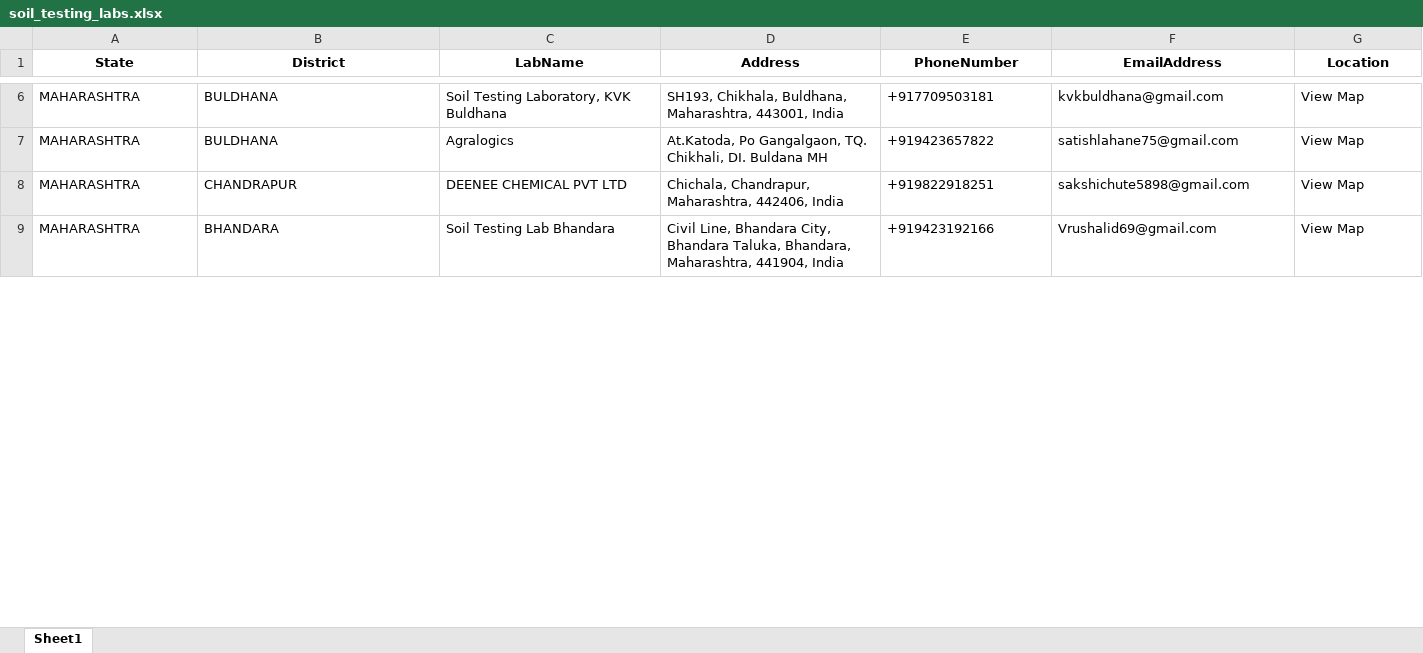
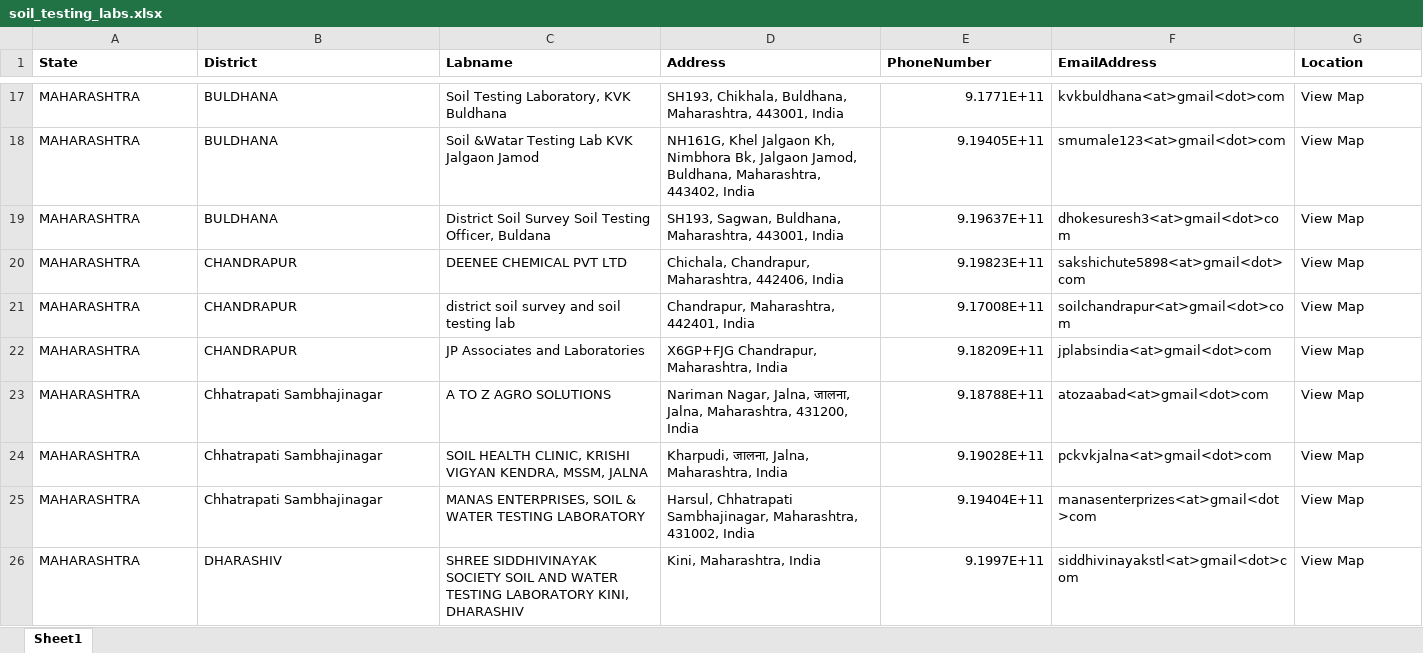
Before and after one commit to Pranavbhosale808/AgriSmart, an Excel workbook: server/recommendations/static/soil_testing_labs.xlsx, sheet Sheet1, drawn as a sheet; only a part is shown, gaps mark what is left out; values as stored, in another font and other column widths than the file's, no borders; addresses are those after the commit; the diff covers the shown part only; the diff names each change by its address in the sheet, - before the commit and + after, or states it on an @@ line.

```diff
--- a/server/recommendations/static/soil_testing_labs.xlsx (sheet Sheet1)
+++ b/server/recommendations/static/soil_testing_labs.xlsx (sheet Sheet1)
-A1:G1 alignment: center
+A1:G1 alignment: left
-C1: LabName
+C1: Labname
-E17 (PhoneNumber): +917709503181
+E17 (PhoneNumber): 9.1771E+11
-F17 (EmailAddress): kvkbuldhana@gmail.com
+F17 (EmailAddress): kvkbuldhana<at>gmail<dot>com
-C18 (Labname): Agralogics
+C18 (Labname): Soil &Watar Testing Lab KVK Jalgaon Jamod
-D18 (Address): At.Katoda, Po Gangalgaon, TQ. Chikhali, DI. Buldana MH
+D18 (Address): NH161G, Khel Jalgaon Kh, Nimbhora Bk, Jalgaon Jamod, Buldhana, Maharashtra, 443402, India
-E18 (PhoneNumber): +919423657822
+E18 (PhoneNumber): 9.19405E+11
-F18 (EmailAddress): satishlahane75@gmail.com
+F18 (EmailAddress): smumale123<at>gmail<dot>com
+row 19: MAHARASHTRA | BULDHANA | District Soil Survey Soil Testing Officer, Buldana | SH193, Sagwan, Buldhana, Maharashtra, 443001, India | 9.19637E+11 | dhokesuresh3<at>gmail<dot>com | View Map
-E20 (PhoneNumber): +919822918251
+E20 (PhoneNumber): 9.19823E+11
-F20 (EmailAddress): sakshichute5898@gmail.com
+F20 (EmailAddress): sakshichute5898<at>gmail<dot>com
-B21 (District): BHANDARA
+B21 (District): CHANDRAPUR
-C21 (Labname): Soil Testing Lab Bhandara
+C21 (Labname): district soil survey and soil testing lab
-D21 (Address): Civil Line, Bhandara City, Bhandara Taluka, Bhandara, Maharashtra, 441904, India
+D21 (Address): Chandrapur, Maharashtra, 442401, India
-E21 (PhoneNumber): +919423192166
+E21 (PhoneNumber): 9.17008E+11
-F21 (EmailAddress): Vrushalid69@gmail.com
+F21 (EmailAddress): soilchandrapur<at>gmail<dot>com
+row 22: MAHARASHTRA | CHANDRAPUR | JP Associates and Laboratories | X6GP+FJG Chandrapur, Maharashtra, India | 9.18209E+11 | jplabsindia<at>gmail<dot>com | View Map
+row 23: MAHARASHTRA | Chhatrapati Sambhajinagar | A TO Z AGRO SOLUTIONS | Nariman Nagar, Jalna, जालना, Jalna, Maharashtra, 431200, India | 9.18788E+11 | atozaabad<at>gmail<dot>com | View Map
+row 24: MAHARASHTRA | Chhatrapati Sambhajinagar | SOIL HEALTH CLINIC, KRISHI VIGYAN KENDRA, MSSM, JALNA | Kharpudi, जालना, Jalna, Maharashtra, India | 9.19028E+11 | pckvkjalna<at>gmail<dot>com | View Map
+row 25: MAHARASHTRA | Chhatrapati Sambhajinagar | MANAS ENTERPRISES, SOIL & WATER TESTING LABORATORY | Harsul, Chhatrapati Sambhajinagar, Maharashtra, 431002, India | 9.19404E+11 | manasenterprizes<at>gmail<dot>com | View Map
+row 26: MAHARASHTRA | DHARASHIV | SHREE SIDDHIVINAYAK SOCIETY SOIL AND WATER TESTING LABORATORY KINI, DHARASHIV | Kini, Maharashtra, India | 9.1997E+11 | siddhivinayakstl<at>gmail<dot>com | View Map
```
Also changed, not shown: 73 added rows, 36 edited cells and cell formats elsewhere in this sheet, 8 other files.
